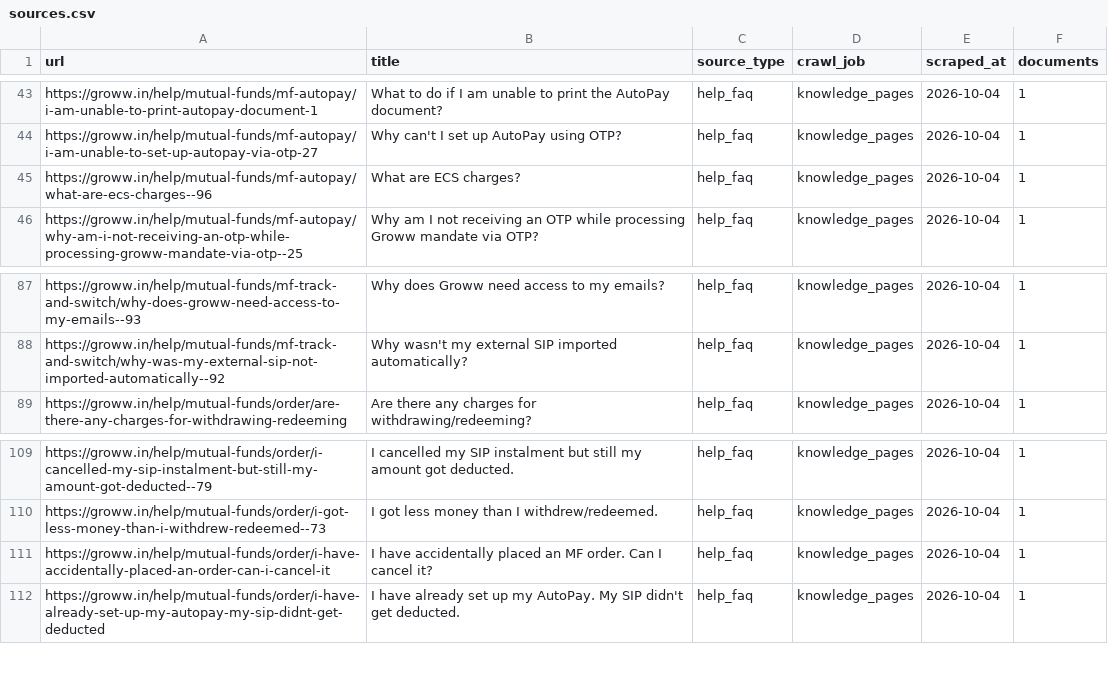
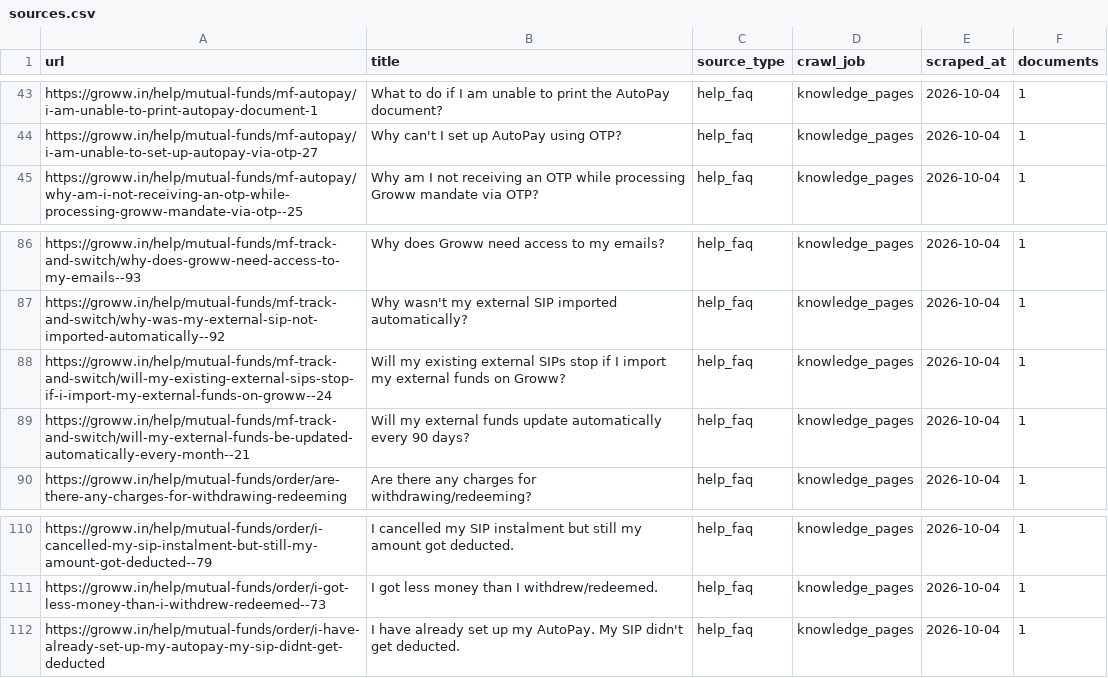
Before and after one commit to Samehada-strike/ppfas-facts-assistant, a CSV file: sources.csv, drawn as a sheet; only a part is shown, gaps mark what is left out; removed rows and columns are numbered as before the commit, all else as after; the diff names each change by its address in the sheet, - before the commit and + after, or states it on an @@ line.

```diff
--- a/sources.csv
+++ b/sources.csv
-row 45: https://groww.in/help/mutual-funds/mf-autopay/what-are-ecs-charges--96 | What are ECS charges? | help_faq | knowledge_pages | 2026-10-04 | 1
+row 88: https://groww.in/help/mutual-funds/mf-track-and-switch/will-my-existing-external-sips-stop-if-i-import-my-external-funds-on-groww--24 | Will my existing external SIPs stop if I import my external funds on Groww? | help_faq | knowledge_pages | 2026-10-04 | 1
+row 89: https://groww.in/help/mutual-funds/mf-track-and-switch/will-my-external-funds-be-updated-automatically-every-month--21 | Will my external funds update automatically every 90 days? | help_faq | knowledge_pages | 2026-10-04 | 1
-row 111: https://groww.in/help/mutual-funds/order/i-have-accidentally-placed-an-order-can-i-cancel-it | I have accidentally placed an MF order. Can I cancel it? | help_faq | knowledge_pages | 2026-10-04 | 1
```
Also changed, not shown: 5 other files.
